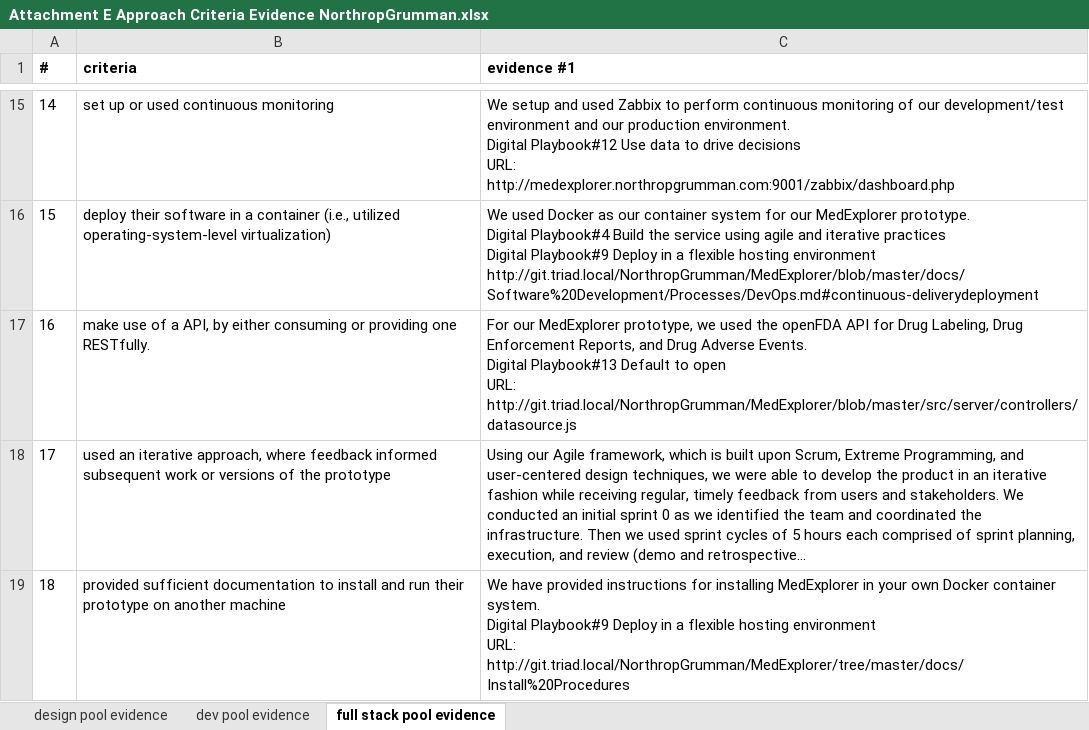
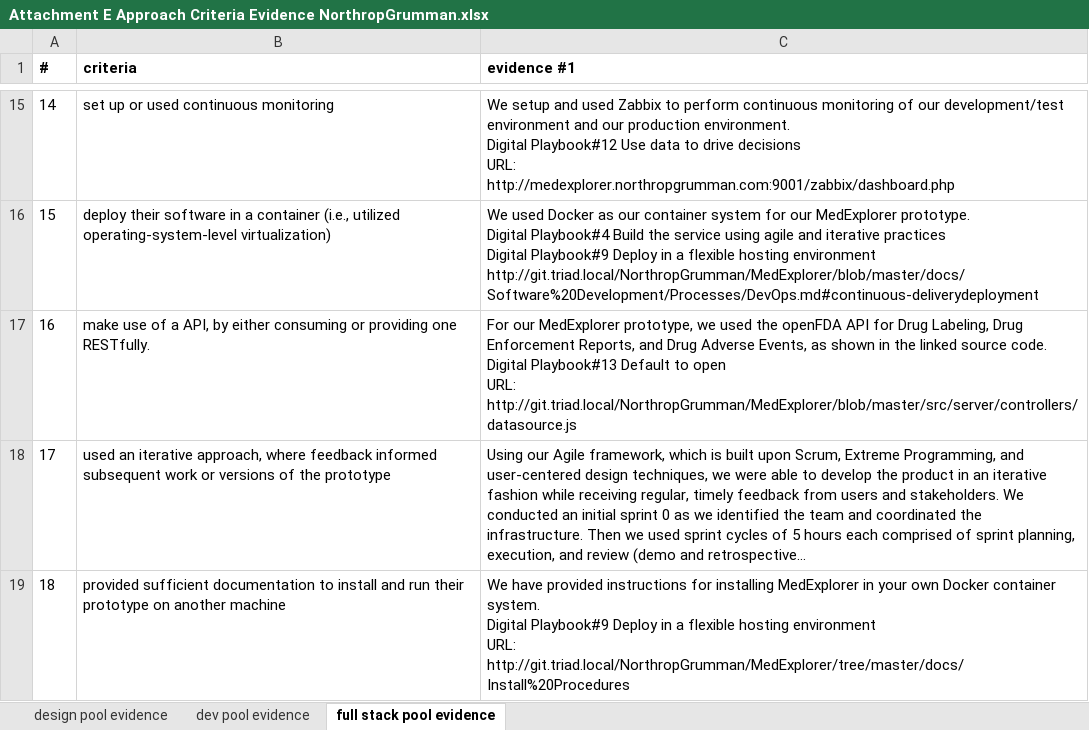
Before and after one commit to Cassiedee/MedExplorer, an Excel workbook: docs/Evidence/Attachment E Approach Criteria Evidence NorthropGrumman.xlsx, sheet full stack pool evidence, drawn as a sheet; only a part is shown, gaps mark what is left out; long unchanged cells end in …; values as stored, in another font and other column widths than the file's, no borders; ↵ is a line break in a cell; the diff names each change by its address in the sheet, - before the commit and + after, or states it on an @@ line.

Commit message:
Updated #16

```diff
--- a/docs/Evidence/Attachment E Approach Criteria Evidence NorthropGrumman.xlsx (sheet full stack pool evidence)
+++ b/docs/Evidence/Attachment E Approach Criteria Evidence NorthropGrumman.xlsx (sheet full stack pool evidence)
-C17 (evidence #1): …Drug Adverse Events. ↵ Digital Playbook#13…
+C17 (evidence #1): …Drug Adverse Events, as shown in the linked source code. ↵ Digital Playbook#13…
```
